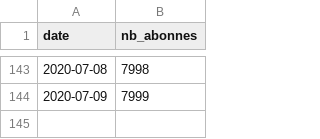
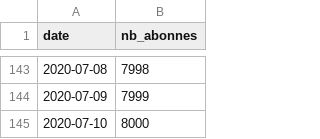
Before and after one commit to ColinMaudry/nextinpact-abonnes, a CSV file: abonnes.csv, drawn as a sheet; only a part is shown, gaps mark what is left out; the diff names each change by its address in the sheet, - before the commit and + after, or states it on an @@ line.

Commit message:
Mise à jour du nombre d'abonnés

```diff
--- a/abonnes.csv
+++ b/abonnes.csv
+row 145: 2020-07-10 | 8000
```
